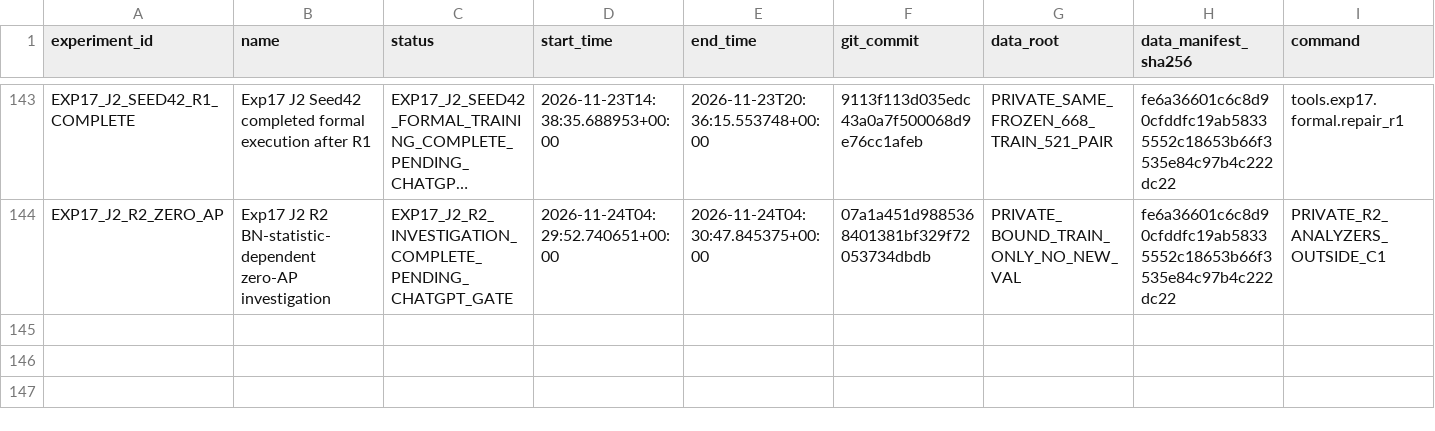
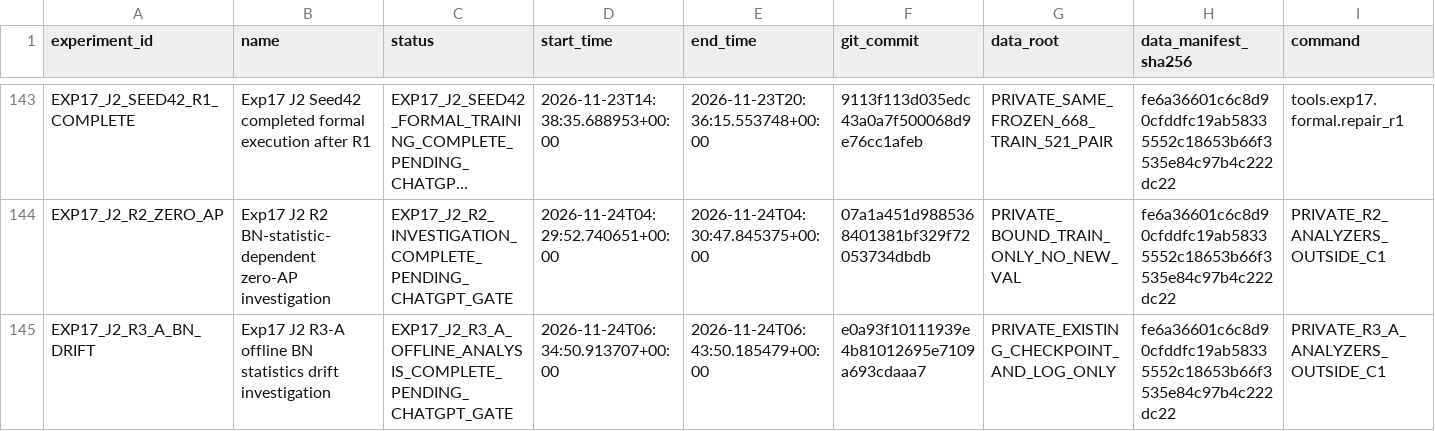
Before and after one commit to FlankKaicoder/borescope-new-seg-repro, a CSV file: results/experiment_registry.csv, drawn as a sheet; only a part is shown, gaps mark what is left out; long unchanged cells end in …; rows hold the shown columns only; the diff names each change by its address in the sheet, - before the commit and + after, or states it on an @@ line.

Commit message:
Document R3-A BN drift and initialization lineage

```diff
--- a/results/experiment_registry.csv
+++ b/results/experiment_registry.csv
+row 145: EXP17_J2_R3_A_BN_DRIFT | Exp17 J2 R3-A offline BN statistics drift investigation | EXP17_J2_R3_A_OFFLINE_ANALYSIS_COMPLETE_PENDING_CHATGPT_GATE | 2026-11-24T06:34:50.913707+00:00 | 2026-11-24T06:43:50.185479+00:00 | e0a93f10111939e4b81012695e7109a693cdaaa7 | PRIVATE_EXISTING_CHECKPOINT_AND_LOG_ONLY | fe6a36601c6c8d90cfddfc19ab58335552c18653b66f3535e84c97b4c222dc22 | PRIVATE_R3_A_ANALYZERS_OUTSIDE_C1
```
Also changed, not shown: 29 other files.
